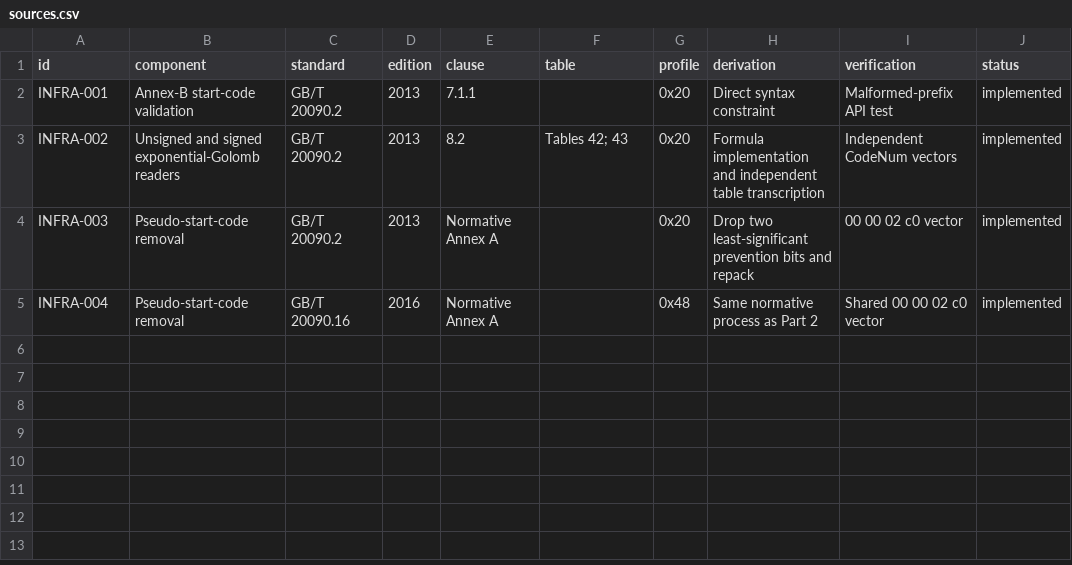
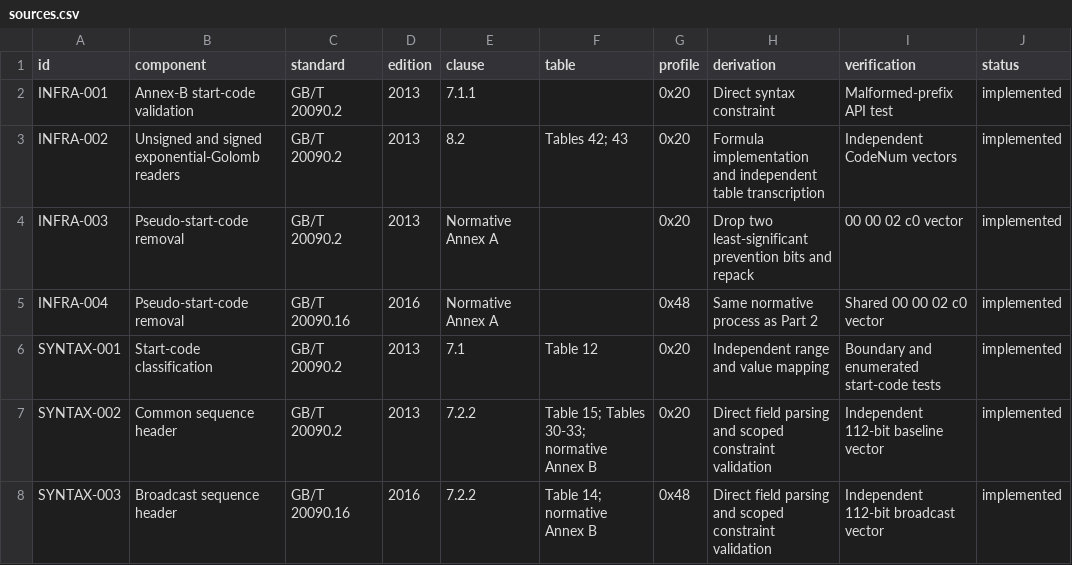
Before and after one commit to xeonliu/libcavs, a CSV file: docs/sources.csv, drawn as a sheet; the diff names each change by its address in the sheet, - before the commit and + after, or states it on an @@ line.

Commit message:
Parse common AVS sequence headers

```diff
--- a/docs/sources.csv
+++ b/docs/sources.csv
+row 6: SYNTAX-001 | Start-code classification | GB/T 20090.2 | 2013 | 7.1 | Table 12 | 0x20 | Independent range and value mapping | Boundary and enumerated start-code tests | implemented
+row 7: SYNTAX-002 | Common sequence header | GB/T 20090.2 | 2013 | 7.2.2 | Table 15; Tables 30-33; normative Annex B | 0x20 | Direct field parsing and scoped constraint validation | Independent 112-bit baseline vector | implemented
+row 8: SYNTAX-003 | Broadcast sequence header | GB/T 20090.16 | 2016 | 7.2.2 | Table 14; normative Annex B | 0x48 | Direct field parsing and scoped constraint validation | Independent 112-bit broadcast vector | implemented
```
Also changed, not shown: 9 other files.
